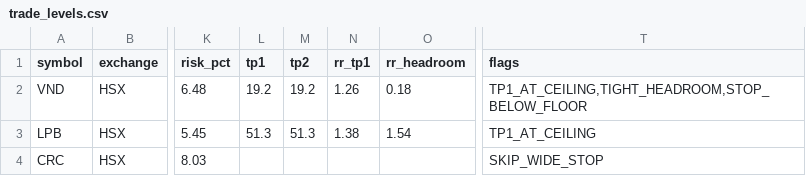
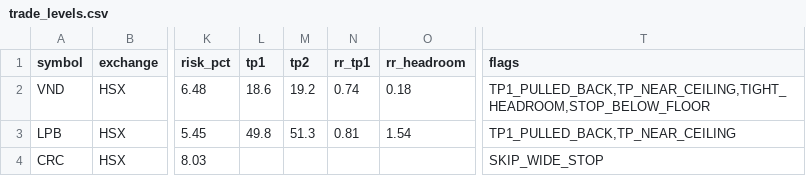
Before and after one commit to vn99instrumental-web/vnstock-cron-v2.0, a CSV file: output/trade_levels.csv, drawn as a sheet; only a part is shown, gaps mark what is left out; the diff names each change by its address in the sheet, - before the commit and + after, or states it on an @@ line.

```diff
--- a/output/trade_levels.csv
+++ b/output/trade_levels.csv
-L2 (tp1): 19.2
+L2 (tp1): 18.6
-N2 (rr_tp1): 1.26
+N2 (rr_tp1): 0.74
-T2 (flags): TP1_AT_CEILING,TIGHT_HEADROOM,STOP_BELOW_FLOOR
+T2 (flags): TP1_PULLED_BACK,TP_NEAR_CEILING,TIGHT_HEADROOM,STOP_BELOW_FLOOR
-L3 (tp1): 51.3
+L3 (tp1): 49.8
-N3 (rr_tp1): 1.38
+N3 (rr_tp1): 0.81
-T3 (flags): TP1_AT_CEILING
+T3 (flags): TP1_PULLED_BACK,TP_NEAR_CEILING
```
Also changed, not shown: output/deep.csv, output/ranking.csv, 8 other files.
